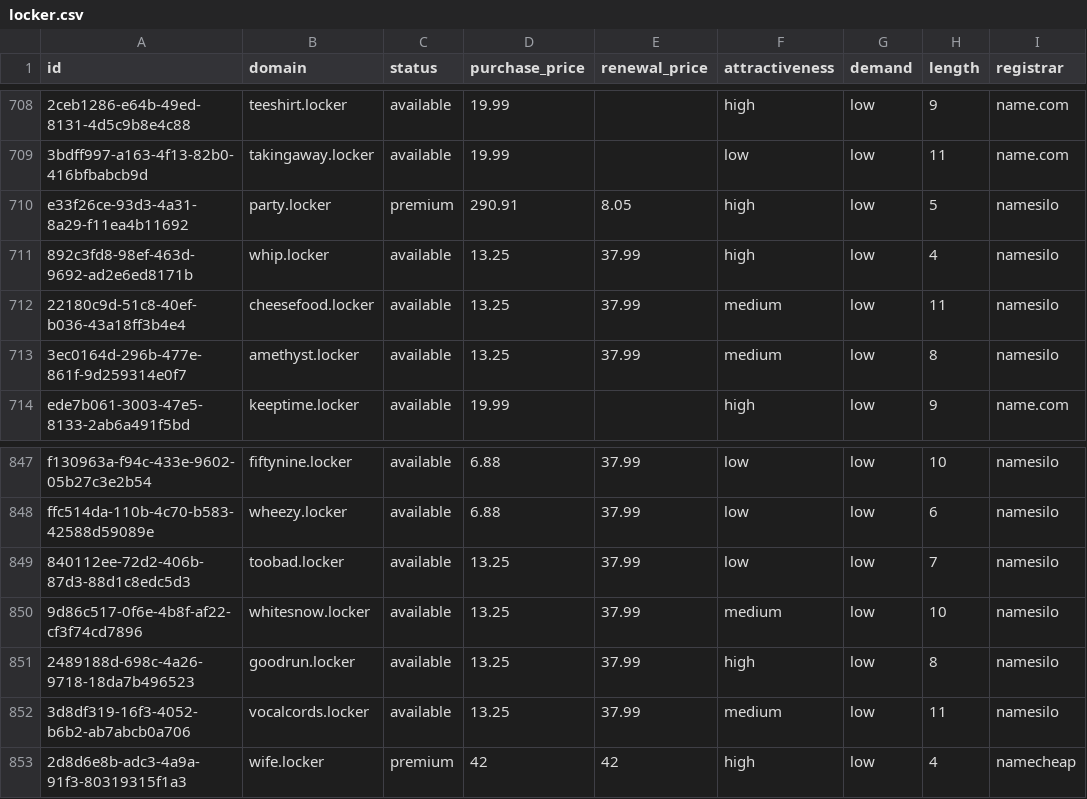
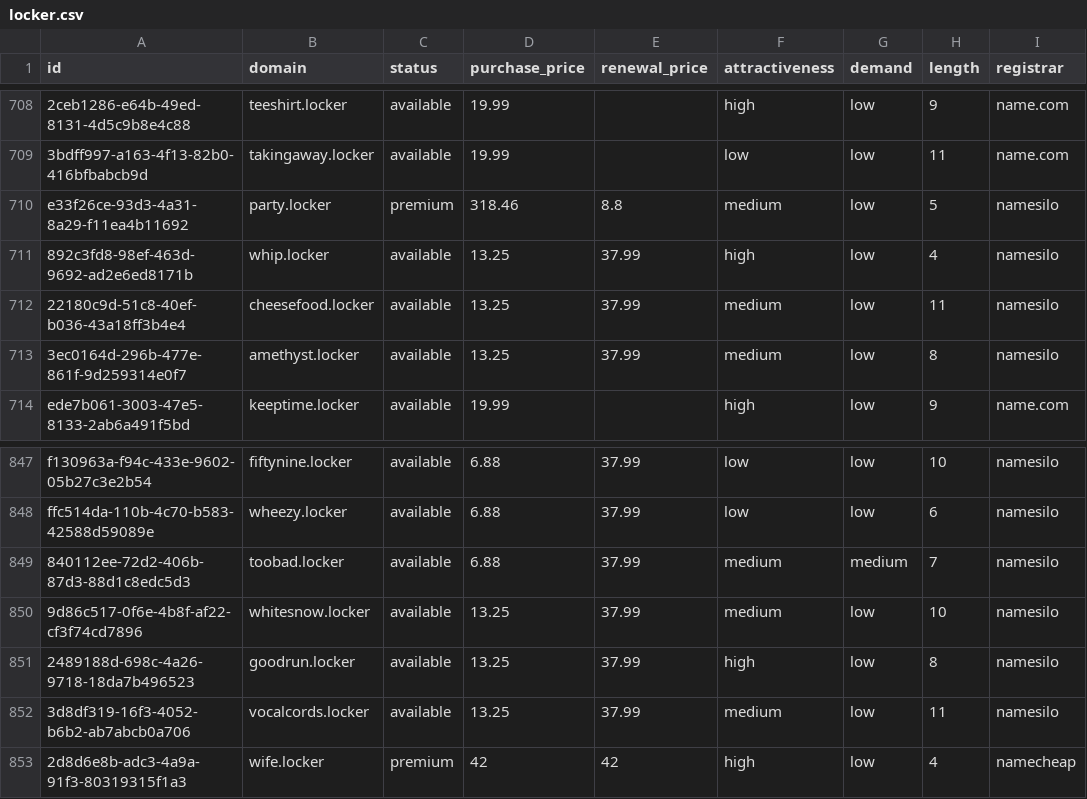
Before and after one commit to UniqueDomains/locker-oneword-domains, a CSV file: locker.csv, drawn as a sheet; only a part is shown, gaps mark what is left out; the diff names each change by its address in the sheet, - before the commit and + after, or states it on an @@ line.

Commit message:
Domains update

```diff
--- a/locker.csv
+++ b/locker.csv
-D710 (purchase_price): 290.91
+D710 (purchase_price): 318.46
-E710 (renewal_price): 8.05
+E710 (renewal_price): 8.8
-F710 (attractiveness): high
+F710 (attractiveness): medium
-D849 (purchase_price): 13.25
+D849 (purchase_price): 6.88
-F849 (attractiveness): low
+F849 (attractiveness): medium
-G849 (demand): low
+G849 (demand): medium
```
Also changed, not shown: 4 other files.
